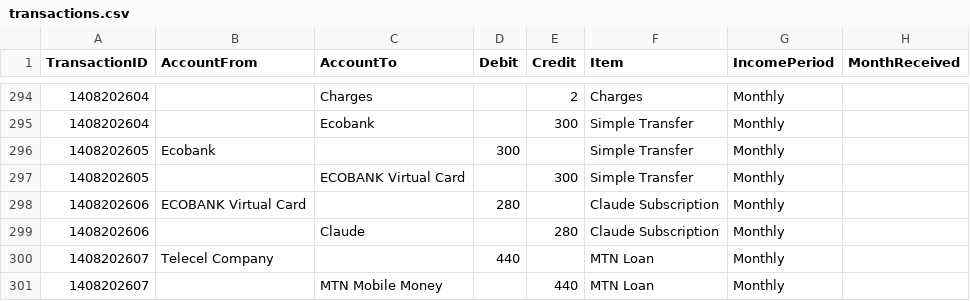
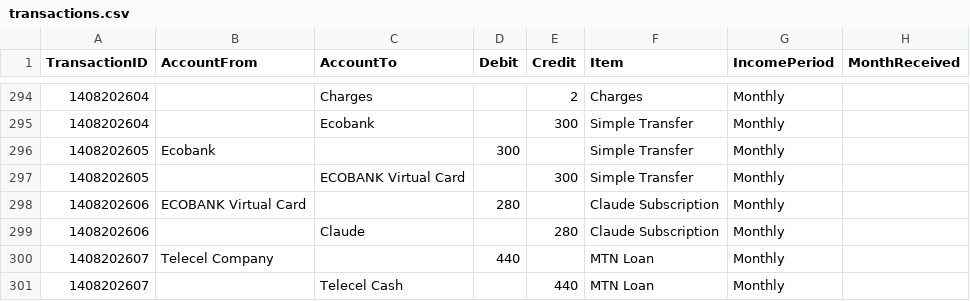
Before and after one commit to lolaaaaa1/lifeOS, a CSV file: data/transactions.csv, drawn as a sheet; only a part is shown, gaps mark what is left out; the diff names each change by its address in the sheet, - before the commit and + after, or states it on an @@ line.

Commit message:
Update txn 1408202607

```diff
--- a/data/transactions.csv
+++ b/data/transactions.csv
-C301 (AccountTo): MTN Mobile Money
+C301 (AccountTo): Telecel Cash
```
